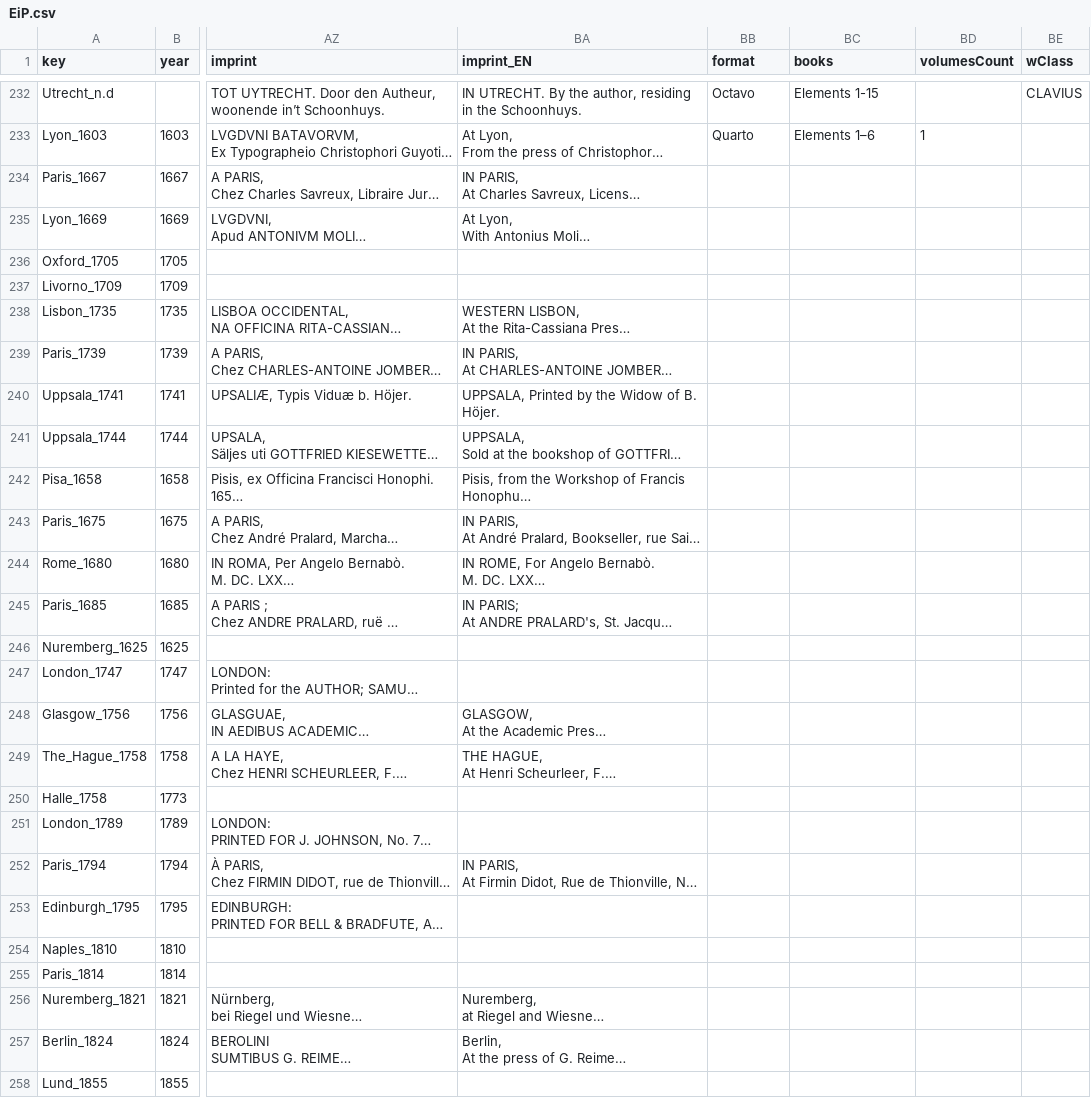
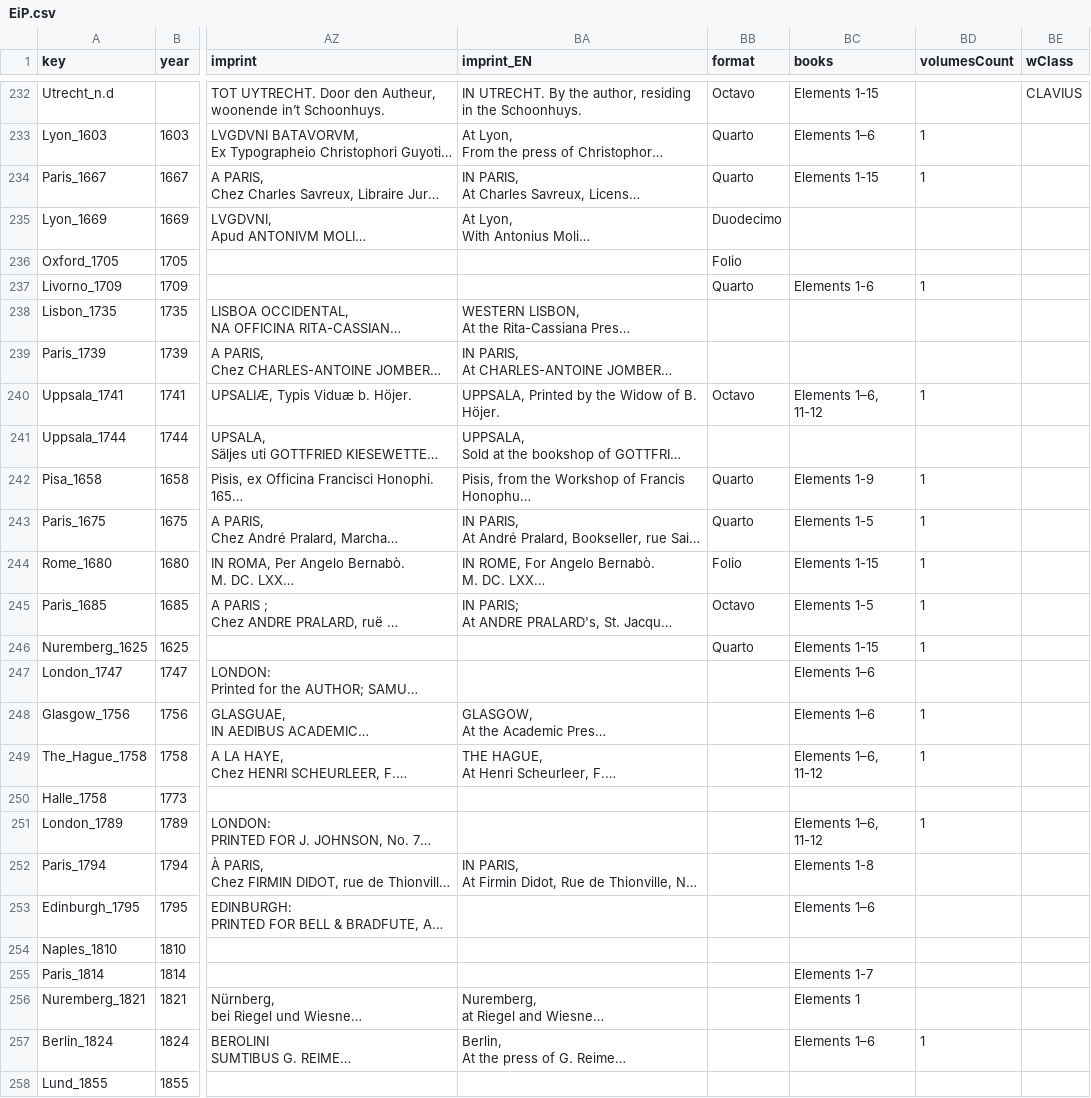
Before and after one commit to ReallyLiri/elements-title-pages, a CSV file: public/docs/EiP.csv, drawn as a sheet; only a part is shown, gaps mark what is left out; long unchanged cells end in …; the diff covers the shown part only; the diff names each change by its address in the sheet, - before the commit and + after, or states it on an @@ line.

```diff
--- a/public/docs/EiP.csv
+++ b/public/docs/EiP.csv
-BB234 (format): (empty)
+BB234 (format): Quarto
-BC234 (books): (empty)
+BC234 (books): Elements 1-15
-BD234 (volumesCount): (empty)
+BD234 (volumesCount): 1
-BB235 (format): (empty)
+BB235 (format): Duodecimo
-BB236 (format): (empty)
+BB236 (format): Folio
-BB237 (format): (empty)
+BB237 (format): Quarto
-BC237 (books): (empty)
+BC237 (books): Elements 1-6
-BD237 (volumesCount): (empty)
+BD237 (volumesCount): 1
-BB240 (format): (empty)
+BB240 (format): Octavo
-BC240 (books): (empty)
+BC240 (books): Elements 1–6, 11-12
-BD240 (volumesCount): (empty)
+BD240 (volumesCount): 1
-BB242:BB243 (format): (empty)
+BB242:BB243 (format): Quarto
-BC242 (books): (empty)
+BC242 (books): Elements 1-9
-BD242:BD246 (volumesCount): (empty)
+BD242:BD246 (volumesCount): 1
-BC243 (books): (empty)
+BC243 (books): Elements 1-5
-BB244 (format): (empty)
+BB244 (format): Folio
-BC244 (books): (empty)
+BC244 (books): Elements 1-15
-BB245 (format): (empty)
+BB245 (format): Octavo
-BC245 (books): (empty)
+BC245 (books): Elements 1-5
-BB246 (format): (empty)
+BB246 (format): Quarto
-BC246 (books): (empty)
+BC246 (books): Elements 1-15
-BC247:BC248 (books): (empty)
+BC247:BC248 (books): Elements 1–6
-BD248:BD249 (volumesCount): (empty)
+BD248:BD249 (volumesCount): 1
-BC249 (books): (empty)
+BC249 (books): Elements 1–6, 11-12
-BC251 (books): (empty)
+BC251 (books): Elements 1–6, 11-12
-BD251 (volumesCount): (empty)
+BD251 (volumesCount): 1
-BC252 (books): (empty)
+BC252 (books): Elements 1-8
-BC253 (books): (empty)
+BC253 (books): Elements 1–6
-BC255 (books): (empty)
+BC255 (books): Elements 1-7
-BC256 (books): (empty)
+BC256 (books): Elements 1
-BC257 (books): (empty)
+BC257 (books): Elements 1–6
-BD257 (volumesCount): (empty)
+BD257 (volumesCount): 1
```
Also changed, not shown: 8 edited cells elsewhere in this file, 1 other file.
